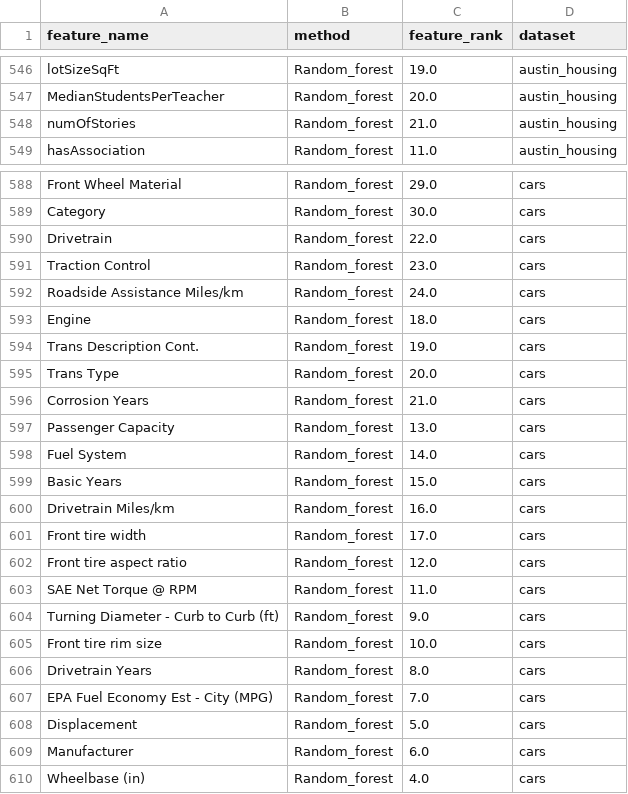
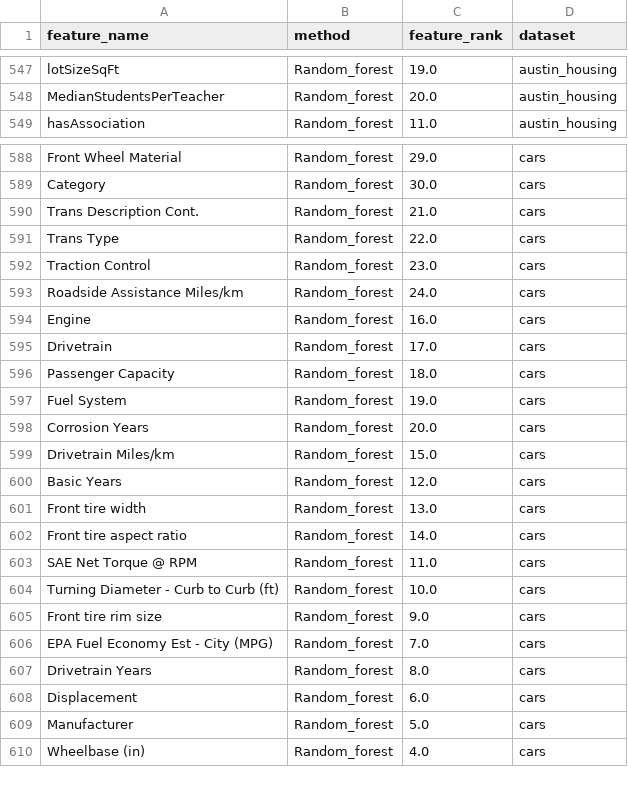
Before and after one commit to jorgedelpozolerida/KDS_Statistics_GroupProject, a CSV file: data/featureranks_ALLMETHODS.csv, drawn as a sheet; only a part is shown, gaps mark what is left out; the diff covers the shown part only.

```diff
--- a/data/featureranks_ALLMETHODS.csv
+++ b/data/featureranks_ALLMETHODS.csv
@@ -547,3 +548,2 @@ lotSizeSqFt;Random_forest;19.0;austin_housing
 MedianStudentsPerTeacher;Random_forest;20.0;austin_housing
-numOfStories;Random_forest;21.0;austin_housing
 hasAssociation;Random_forest;11.0;austin_housing
@@ -589,22 +589,22 @@ Front Wheel Material;Random_forest;29.0;cars
 Category;Random_forest;30.0;cars
-Drivetrain;Random_forest;22.0;cars
+Trans Description Cont.;Random_forest;21.0;cars
+Trans Type;Random_forest;22.0;cars
 Traction Control;Random_forest;23.0;cars
 Roadside Assistance Miles/km;Random_forest;24.0;cars
-Engine;Random_forest;18.0;cars
-Trans Description Cont.;Random_forest;19.0;cars
-Trans Type;Random_forest;20.0;cars
-Corrosion Years;Random_forest;21.0;cars
-Passenger Capacity;Random_forest;13.0;cars
-Fuel System;Random_forest;14.0;cars
-Basic Years;Random_forest;15.0;cars
-Drivetrain Miles/km;Random_forest;16.0;cars
-Front tire width;Random_forest;17.0;cars
-Front tire aspect ratio;Random_forest;12.0;cars
+Engine;Random_forest;16.0;cars
+Drivetrain;Random_forest;17.0;cars
+Passenger Capacity;Random_forest;18.0;cars
+Fuel System;Random_forest;19.0;cars
+Corrosion Years;Random_forest;20.0;cars
+Drivetrain Miles/km;Random_forest;15.0;cars
+Basic Years;Random_forest;12.0;cars
+Front tire width;Random_forest;13.0;cars
+Front tire aspect ratio;Random_forest;14.0;cars
 SAE Net Torque @ RPM;Random_forest;11.0;cars
-Turning Diameter - Curb to Curb (ft);Random_forest;9.0;cars
-Front tire rim size;Random_forest;10.0;cars
+Turning Diameter - Curb to Curb (ft);Random_forest;10.0;cars
+Front tire rim size;Random_forest;9.0;cars
+EPA Fuel Economy Est - City (MPG);Random_forest;7.0;cars
 Drivetrain Years;Random_forest;8.0;cars
-EPA Fuel Economy Est - City (MPG);Random_forest;7.0;cars
-Displacement;Random_forest;5.0;cars
-Manufacturer;Random_forest;6.0;cars
+Displacement;Random_forest;6.0;cars
+Manufacturer;Random_forest;5.0;cars
 Wheelbase (in);Random_forest;4.0;cars
```
Also changed, not shown: 2 added rows, 1 removed row, 2 moved rows and 17 edited cells elsewhere in this file, 2 other files.
